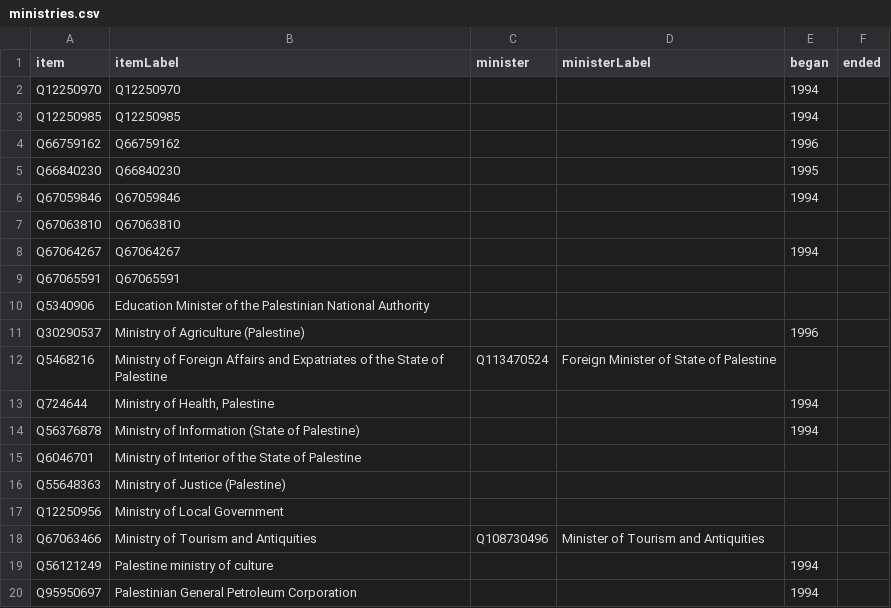
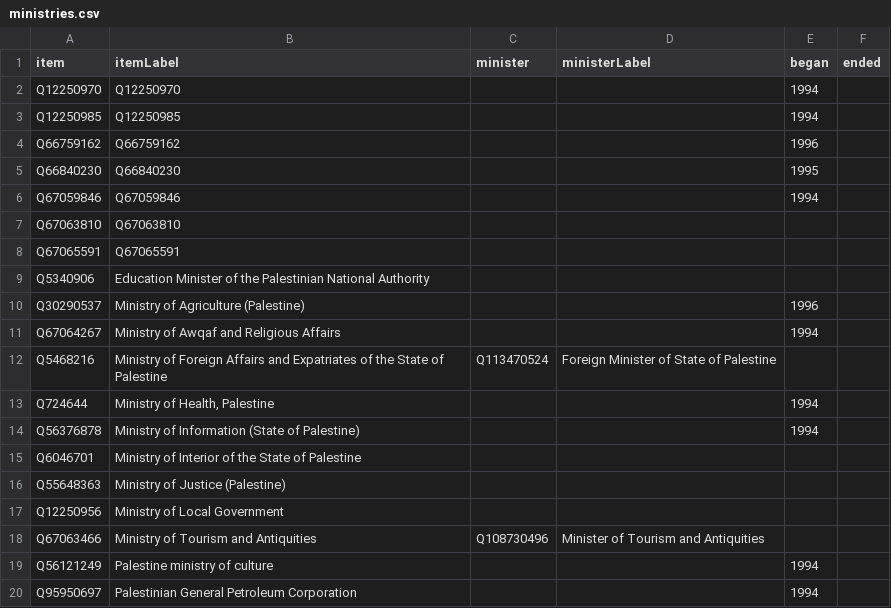
Before and after one commit to every-politician-scrapers/palestine, a CSV file: wikidata/results/ministries.csv, drawn as a sheet; removed rows and columns are numbered as before the commit, all else as after; the diff names each change by its address in the sheet, - before the commit and + after, or states it on an @@ line.

Commit message:
Run SPARQL queries

```diff
--- a/wikidata/results/ministries.csv
+++ b/wikidata/results/ministries.csv
-row 8: Q67064267 | Q67064267 |  |  | 1994
+row 11: Q67064267 | Ministry of Awqaf and Religious Affairs |  |  | 1994
```
